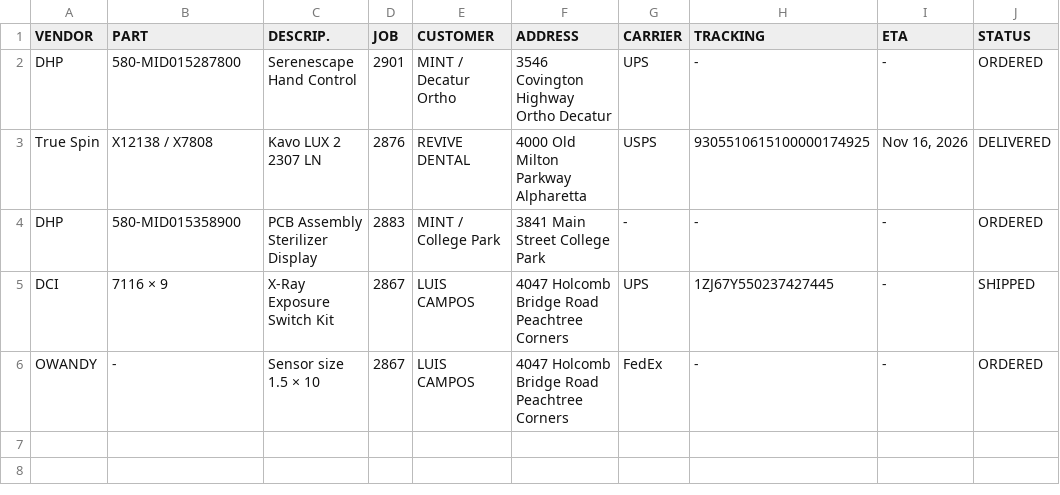
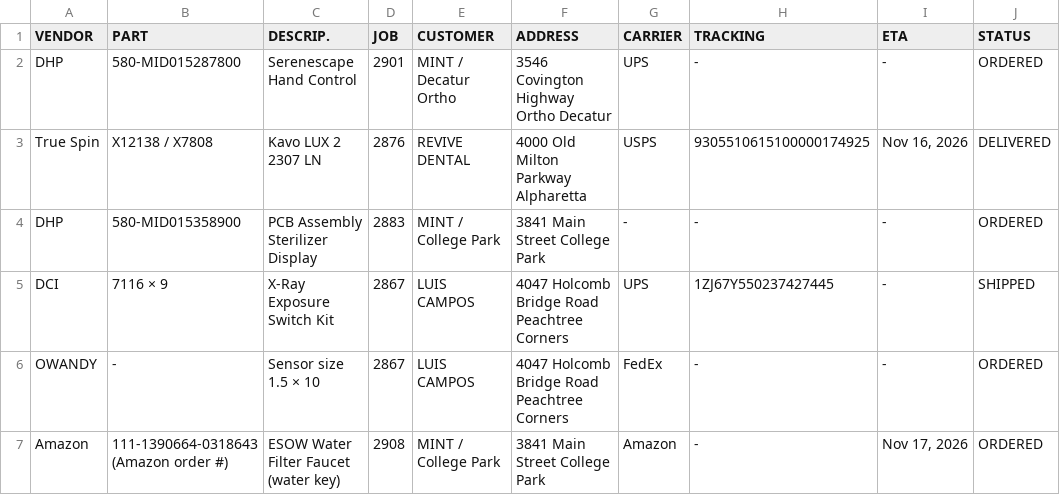
Before and after one commit to Dental3b/prodental-parts, a CSV file: parts.csv, drawn as a sheet; the diff names each change by its address in the sheet, - before the commit and + after, or states it on an @@ line.

```diff
--- a/parts.csv
+++ b/parts.csv
+row 7: Amazon | 111-1390664-0318643 (Amazon order #) | ESOW Water Filter Faucet (water key) | 2908 | MINT / College Park | 3841 Main Street College Park | Amazon | - | Nov 17, 2026 | ORDERED
```
Also changed, not shown: 2 other files.
